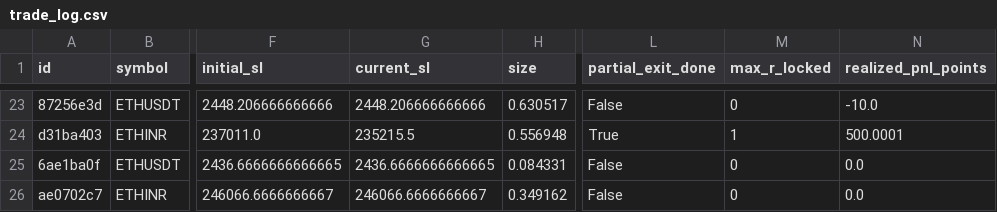
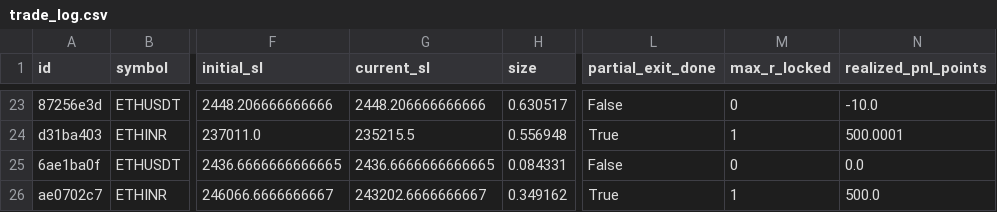
Before and after one commit to 09vinodsoni-cmd/supercpr-bot, a CSV file: trade_log.csv, drawn as a sheet; only a part is shown, gaps mark what is left out; the diff names each change by its address in the sheet, - before the commit and + after, or states it on an @@ line.

```diff
--- a/trade_log.csv
+++ b/trade_log.csv
-G26 (current_sl): 246066.6666666667
+G26 (current_sl): 243202.6666666667
-L26 (partial_exit_done): False
+L26 (partial_exit_done): True
-M26 (max_r_locked): 0
+M26 (max_r_locked): 1
-N26 (realized_pnl_points): 0.0
+N26 (realized_pnl_points): 500.0
```
Also changed, not shown: 1 other file.
